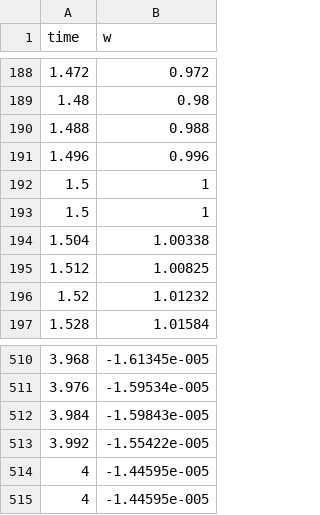
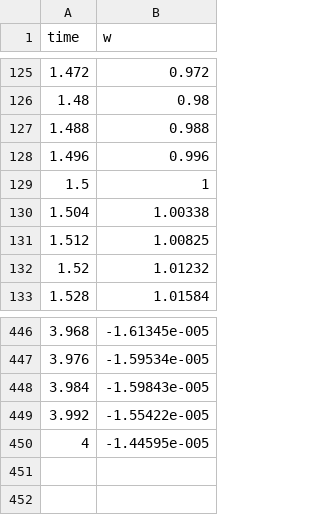
Before and after one commit to OpenModelica/OMSimulator-testsuite, a CSV file: oms3/drivetrain.csv, drawn as a sheet; only a part is shown, gaps mark what is left out; the diff covers the shown part only.

```diff
--- a/oms3/drivetrain.csv
+++ b/oms3/drivetrain.csv
@@ -191,3 +128,2 @@ time,w
 1.496,0.996
-1.5,1
 1.5,1
@@ -513,3 +449,2 @@ time,w
 3.992,-1.55422e-005
-4,-1.44595e-005
 4,-1.44595e-005
```
Also changed, not shown: 63 removed rows elsewhere in this file, 2 other files.
